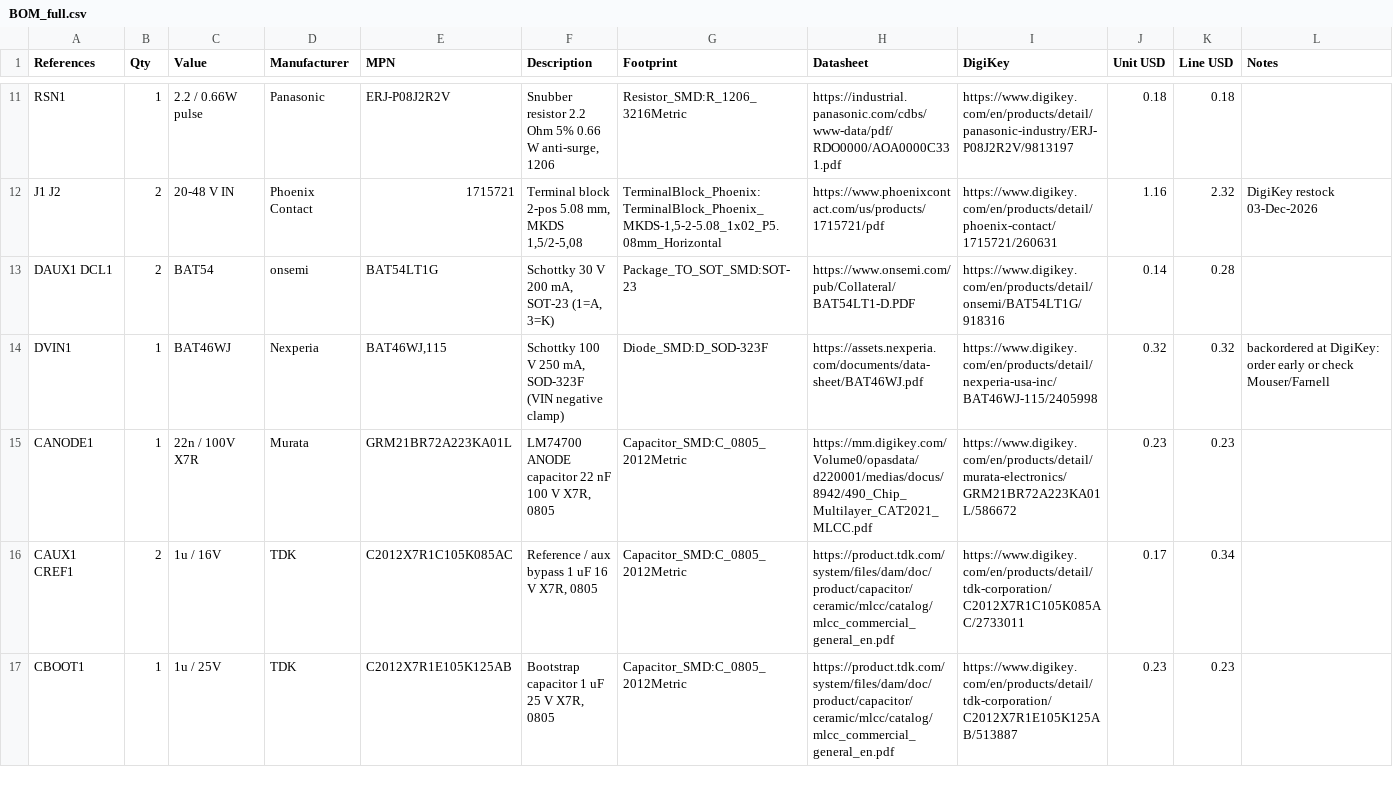
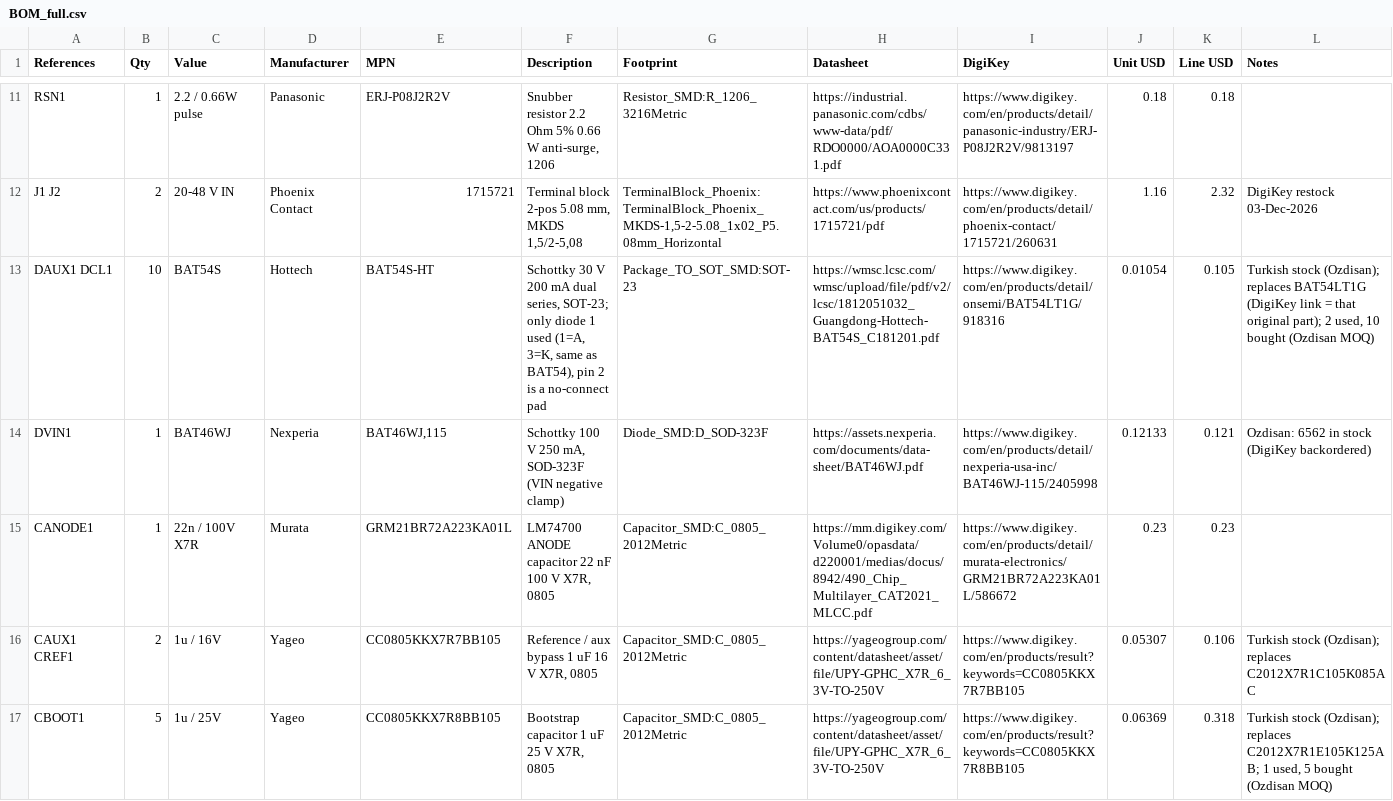
Before and after one commit to yigitemredemiral/EE463-Hardware-Project, a CSV file: bom/BOM_full.csv, drawn as a sheet; only a part is shown, gaps mark what is left out; the diff covers the shown part only.

```diff
--- a/bom/BOM_full.csv
+++ b/bom/BOM_full.csv
@@ -12,6 +12,6 @@ RSN1,1,2.2 / 0.66W pulse,Panasonic,ERJ-P08J2R2V,"Snubber resistor 2.2 Ohm 5% 0.6
 J1 J2,2,20-48 V IN,Phoenix Contact,1715721,"Terminal block 2-pos 5.08 mm, MKDS 1,5/2-5,08","TerminalBlock_Phoenix:TerminalBlock_Phoenix_MKDS-1,5-2-5.08_1x02_P5.08mm_Horizontal",https://www.phoenixcontact.com/us/products/1715721/pdf,https://www.digikey.com/en/products/detail/phoenix-contact/1715721/260631,1.16,2.32,DigiKey restock 03-Dec-2026
-DAUX1 DCL1,2,BAT54,onsemi,BAT54LT1G,"Schottky 30 V 200 mA, SOT-23 (1=A, 3=K)",Package_TO_SOT_SMD:SOT-23,https://www.onsemi.com/pub/Collateral/BAT54LT1-D.PDF,https://www.digikey.com/en/products/detail/onsemi/BAT54LT1G/918316,0.14,0.28,
-DVIN1,1,BAT46WJ,Nexperia,"BAT46WJ,115","Schottky 100 V 250 mA, SOD-323F (VIN negative clamp)",Diode_SMD:D_SOD-323F,https://assets.nexperia.com/documents/data-sheet/BAT46WJ.pdf,https://www.digikey.com/en/products/detail/nexperia-usa-inc/BAT46WJ-115/2405998,0.32,0.32,backordered at DigiKey: order early or check Mouser/Farnell
+DAUX1 DCL1,10,BAT54S,Hottech,BAT54S-HT,"Schottky 30 V 200 mA dual series, SOT-23; only diode 1 used (1=A, 3=K, same as BAT54), pin 2 is a no-connect pad",Package_TO_SOT_SMD:SOT-23,https://wmsc.lcsc.com/wmsc/upload/file/pdf/v2/lcsc/1812051032_Guangdong-Hottech-BAT54S_C181201.pdf,https://www.digikey.com/en/products/detail/onsemi/BAT54LT1G/918316,0.01054,0.105,"Turkish stock (Ozdisan); replaces BAT54LT1G (DigiKey link = that original part); 2 used, 10 bought (Ozdisan MOQ)"
+DVIN1,1,BAT46WJ,Nexperia,"BAT46WJ,115","Schottky 100 V 250 mA, SOD-323F (VIN negative clamp)",Diode_SMD:D_SOD-323F,https://assets.nexperia.com/documents/data-sheet/BAT46WJ.pdf,https://www.digikey.com/en/products/detail/nexperia-usa-inc/BAT46WJ-115/2405998,0.12133,0.121,Ozdisan: 6562 in stock (DigiKey backordered)
 CANODE1,1,22n / 100V X7R,Murata,GRM21BR72A223KA01L,"LM74700 ANODE capacitor 22 nF 100 V X7R, 0805",Capacitor_SMD:C_0805_2012Metric,https://mm.digikey.com/Volume0/opasdata/d220001/medias/docus/8942/490_Chip_Multilayer_CAT2021_MLCC.pdf,https://www.digikey.com/en/products/detail/murata-electronics/GRM21BR72A223KA01L/586672,0.23,0.23,
-CAUX1 CREF1,2,1u / 16V,TDK,C2012X7R1C105K085AC,"Reference / aux bypass 1 uF 16 V X7R, 0805",Capacitor_SMD:C_0805_2012Metric,https://product.tdk.com/system/files/dam/doc/product/capacitor/ceramic/mlcc/catalog/mlcc_commercial_general_en.pdf,https://www.digikey.com/en/products/detail/tdk-corporation/C2012X7R1C105K085AC/2733011,0.17,0.34,
-CBOOT1,1,1u / 25V,TDK,C2012X7R1E105K125AB,"Bootstrap capacitor 1 uF 25 V X7R, 0805",Capacitor_SMD:C_0805_2012Metric,https://product.tdk.com/system/files/dam/doc/product/capacitor/ceramic/mlcc/catalog/mlcc_commercial_general_en.pdf,https://www.digikey.com/en/products/detail/tdk-corporation/C2012X7R1E105K125AB/513887,0.23,0.23,
+CAUX1 CREF1,2,1u / 16V,Yageo,CC0805KKX7R7BB105,"Reference / aux bypass 1 uF 16 V X7R, 0805",Capacitor_SMD:C_0805_2012Metric,https://yageogroup.com/content/datasheet/asset/file/UPY-GPHC_X7R_6_3V-TO-250V,https://www.digikey.com/en/products/result?keywords=CC0805KKX7R7BB105,0.05307,0.106,Turkish stock (Ozdisan); replaces C2012X7R1C105K085AC
+CBOOT1,5,1u / 25V,Yageo,CC0805KKX7R8BB105,"Bootstrap capacitor 1 uF 25 V X7R, 0805",Capacitor_SMD:C_0805_2012Metric,https://yageogroup.com/content/datasheet/asset/file/UPY-GPHC_X7R_6_3V-TO-250V,https://www.digikey.com/en/products/result?keywords=CC0805KKX7R8BB105,0.06369,0.318,"Turkish stock (Ozdisan); replaces C2012X7R1E105K125AB; 1 used, 5 bought (Ozdisan MOQ)"
```
Also changed, not shown: 158 edited cells elsewhere in this file, bom/BOM_course_format.csv, bom/BOM_course_format.tsv, 7 other files.
